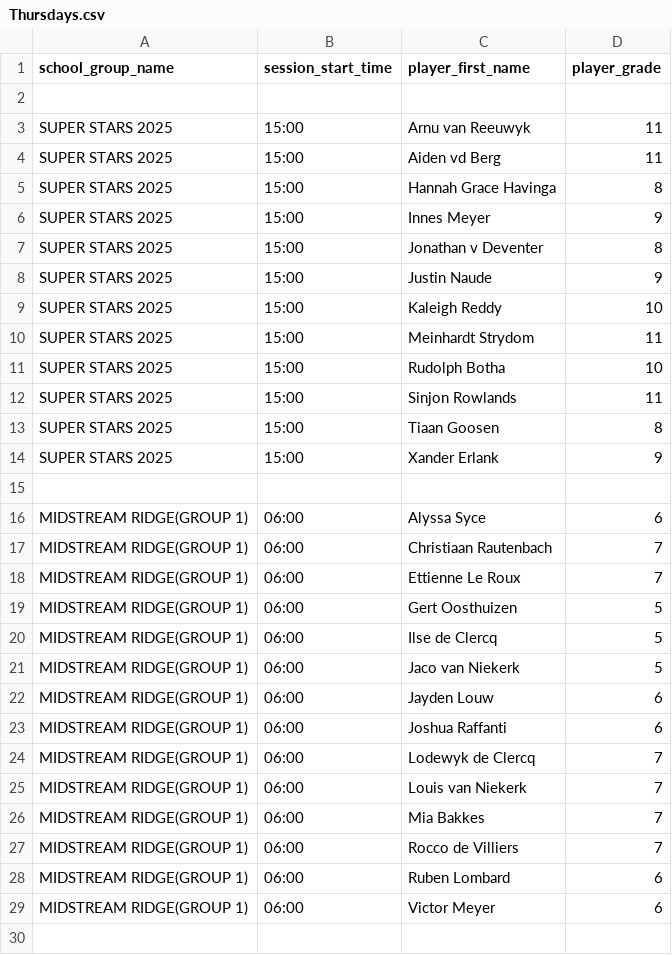
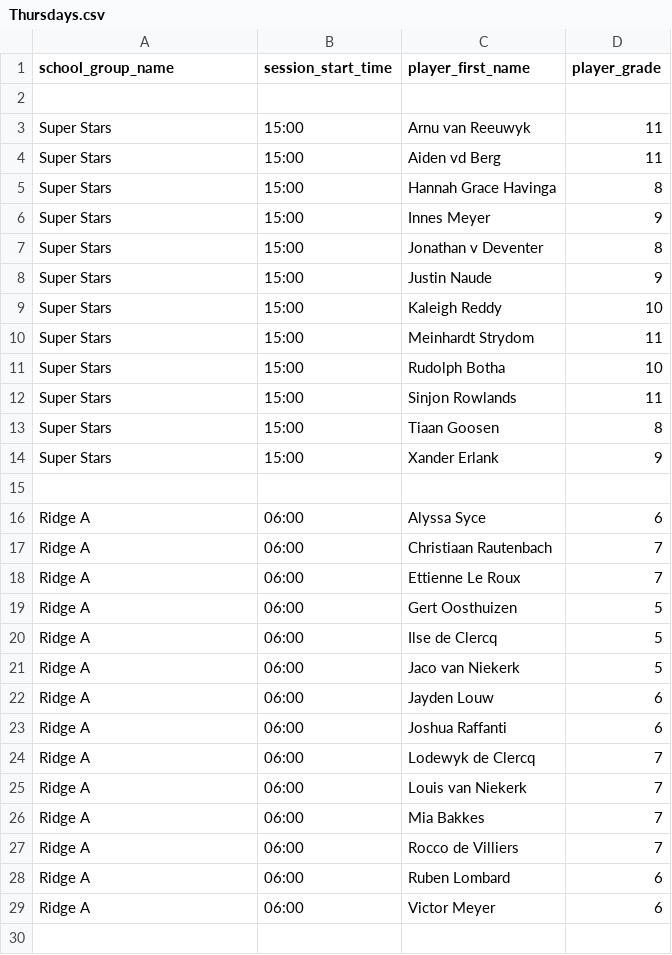
Before and after one commit to CharlSquash/SquashSyncV2, a CSV file: data_imports/Thursdays.csv, drawn as a sheet; only a part is shown; the diff covers the shown part only.

```diff
--- a/data_imports/Thursdays.csv
+++ b/data_imports/Thursdays.csv
@@ -2,29 +2,29 @@
 ;;;
-SUPER STARS 2025;15:00;Arnu van Reeuwyk;11
-SUPER STARS 2025;15:00;Aiden vd Berg;11
-SUPER STARS 2025;15:00;Hannah Grace Havinga;8
-SUPER STARS 2025;15:00;Innes Meyer ;9
-SUPER STARS 2025;15:00;Jonathan v Deventer ;8
-SUPER STARS 2025;15:00;Justin Naude;9
-SUPER STARS 2025;15:00;Kaleigh Reddy;10
-SUPER STARS 2025;15:00;Meinhardt Strydom;11
-SUPER STARS 2025;15:00;Rudolph Botha;10
-SUPER STARS 2025;15:00;Sinjon Rowlands;11
-SUPER STARS 2025;15:00;Tiaan Goosen;8
-SUPER STARS 2025;15:00;Xander Erlank;9
+Super Stars ;15:00;Arnu van Reeuwyk;11
+Super Stars ;15:00;Aiden vd Berg;11
+Super Stars ;15:00;Hannah Grace Havinga;8
+Super Stars ;15:00;Innes Meyer ;9
+Super Stars ;15:00;Jonathan v Deventer ;8
+Super Stars ;15:00;Justin Naude;9
+Super Stars ;15:00;Kaleigh Reddy;10
+Super Stars ;15:00;Meinhardt Strydom;11
+Super Stars ;15:00;Rudolph Botha;10
+Super Stars ;15:00;Sinjon Rowlands;11
+Super Stars ;15:00;Tiaan Goosen;8
+Super Stars ;15:00;Xander Erlank;9
 ;;;
-MIDSTREAM RIDGE(GROUP 1);06:00;Alyssa Syce;6
-MIDSTREAM RIDGE(GROUP 1);06:00;Christiaan Rautenbach;7
-MIDSTREAM RIDGE(GROUP 1);06:00;Ettienne Le Roux;7
-MIDSTREAM RIDGE(GROUP 1);06:00;Gert Oosthuizen;5
-MIDSTREAM RIDGE(GROUP 1);06:00;Ilse de Clercq;5
-MIDSTREAM RIDGE(GROUP 1);06:00;Jaco van Niekerk;5
-MIDSTREAM RIDGE(GROUP 1);06:00;Jayden Louw;6
-MIDSTREAM RIDGE(GROUP 1);06:00;Joshua Raffanti;6
-MIDSTREAM RIDGE(GROUP 1);06:00;Lodewyk de Clercq;7
-MIDSTREAM RIDGE(GROUP 1);06:00;Louis van Niekerk;7
-MIDSTREAM RIDGE(GROUP 1);06:00;Mia Bakkes;7
-MIDSTREAM RIDGE(GROUP 1);06:00;Rocco de Villiers;7
-MIDSTREAM RIDGE(GROUP 1);06:00;Ruben Lombard;6
-MIDSTREAM RIDGE(GROUP 1);06:00;Victor Meyer;6
+Ridge A;06:00;Alyssa Syce;6
+Ridge A;06:00;Christiaan Rautenbach;7
+Ridge A;06:00;Ettienne Le Roux;7
+Ridge A;06:00;Gert Oosthuizen;5
+Ridge A;06:00;Ilse de Clercq;5
+Ridge A;06:00;Jaco van Niekerk;5
+Ridge A;06:00;Jayden Louw;6
+Ridge A;06:00;Joshua Raffanti;6
+Ridge A;06:00;Lodewyk de Clercq;7
+Ridge A;06:00;Louis van Niekerk;7
+Ridge A;06:00;Mia Bakkes;7
+Ridge A;06:00;Rocco de Villiers;7
+Ridge A;06:00;Ruben Lombard;6
+Ridge A;06:00;Victor Meyer;6
 ;;;
```
Also changed, not shown: 30 edited cells elsewhere in this file, data_imports/Fridays.csv, data_imports/Mondays.csv, 4 other files.
